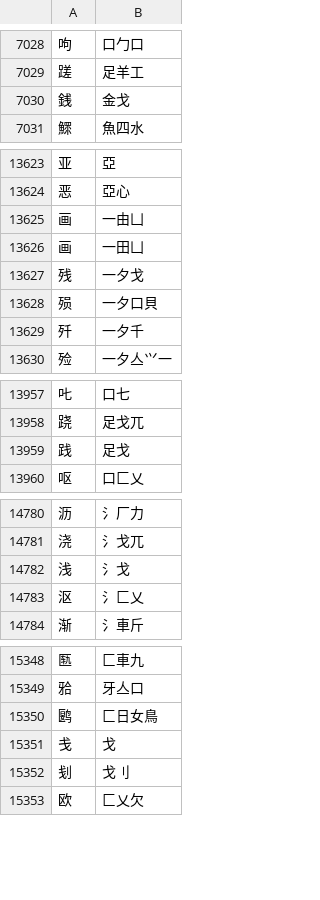
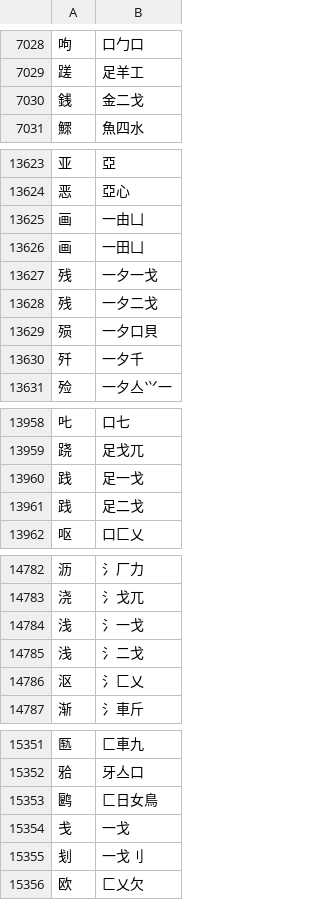
Before and after one commit to chenlin014/jiezi, a TSV file: table/shuru.tsv, drawn as a sheet; only a part is shown, gaps mark what is left out; the diff covers the shown part only.

```diff
--- a/table/shuru.tsv
+++ b/table/shuru.tsv
@@ -7029,3 +7029,3 @@
 蹉	足羊工
-銭	金戈
+銭	金二戈
 鰥	魚四水
@@ -13626,3 +13626,4 @@
 画	一田凵
-残	一夕戈
+残	一夕一戈
+残	一夕二戈
 殒	一夕口貝
@@ -13958,3 +13959,4 @@
 跷	足戈兀
-践	足戈
+践	足一戈
+践	足二戈
 呕	口匚乂
@@ -14781,3 +14783,4 @@
 浇	氵戈兀
-浅	氵戈
+浅	氵一戈
+浅	氵二戈
 沤	氵匚乂
@@ -15350,4 +15353,4 @@
 𬸘	匚日女鳥
-戋	戈
-刬	戈刂
+戋	一戈
+刬	一戈刂
 欧	匚乂欠
```
Also changed, not shown: 12 edited cells elsewhere in this file, table/common-jp.tsv, table/common-jt.tsv, 4 other files.
